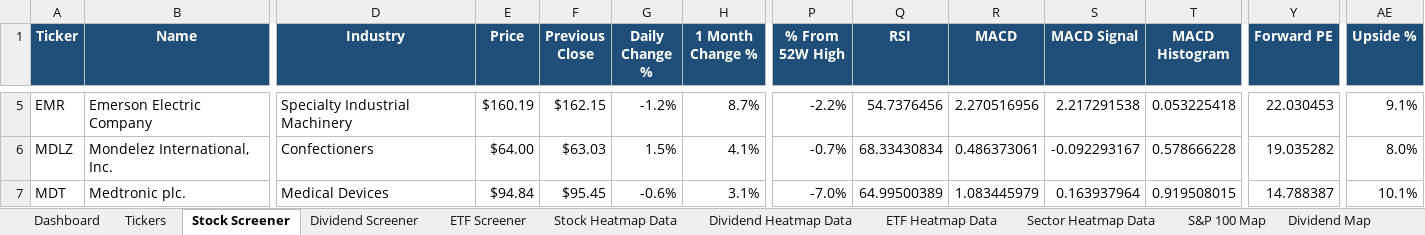
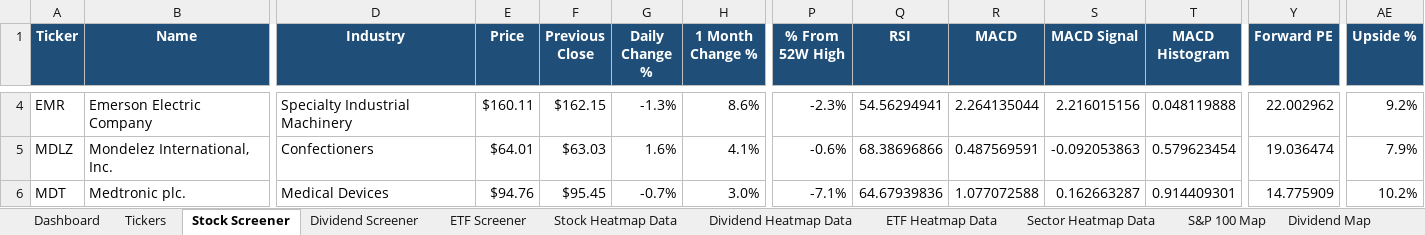
Before and after one commit to geomarks-developer/Home_Brew, an Excel workbook: Screener w MACD & RSI/Combo_Analysis.xlsx, sheet Stock Screener, drawn as a sheet; only a part is shown, gaps mark what is left out; values as stored, in another font and other column widths than the file's, no borders; conditional formats not drawn; addresses are those after the commit; the diff covers the shown part only; the diff names each change by its address in the sheet, - before the commit and + after, or states it on an @@ line.

```diff
--- a/Screener w MACD & RSI/Combo_Analysis.xlsx (sheet Stock Screener)
+++ b/Screener w MACD & RSI/Combo_Analysis.xlsx (sheet Stock Screener)
-E4 (Price): $160.19
+E4 (Price): $160.11
-G4 (Daily Change %): -1.2%
+G4 (Daily Change %): -1.3%
-H4 (1 Month Change %): 8.7%
+H4 (1 Month Change %): 8.6%
-P4 (% From 52W High): -2.2%
+P4 (% From 52W High): -2.3%
-Q4 (RSI): 54.7376456
+Q4 (RSI): 54.56294941
-R4 (MACD): 2.270516956
+R4 (MACD): 2.264135044
-S4 (MACD Signal): 2.217291538
+S4 (MACD Signal): 2.216015156
-T4 (MACD Histogram): 0.053225418
+T4 (MACD Histogram): 0.048119888
-Y4 (Forward PE): 22.030453
+Y4 (Forward PE): 22.002962
-AE4 (Upside %): 9.1%
+AE4 (Upside %): 9.2%
-E5 (Price): $64.00
+E5 (Price): $64.01
-G5 (Daily Change %): 1.5%
+G5 (Daily Change %): 1.6%
-P5 (% From 52W High): -0.7%
+P5 (% From 52W High): -0.6%
-Q5 (RSI): 68.33430834
+Q5 (RSI): 68.38696866
-R5 (MACD): 0.486373061
+R5 (MACD): 0.487569591
-S5 (MACD Signal): -0.092293167
+S5 (MACD Signal): -0.092053863
-T5 (MACD Histogram): 0.578666228
+T5 (MACD Histogram): 0.579623454
-Y5 (Forward PE): 19.035282
+Y5 (Forward PE): 19.036474
-AE5 (Upside %): 8.0%
+AE5 (Upside %): 7.9%
-E6 (Price): $94.84
+E6 (Price): $94.76
-G6 (Daily Change %): -0.6%
+G6 (Daily Change %): -0.7%
-H6 (1 Month Change %): 3.1%
+H6 (1 Month Change %): 3.0%
-P6 (% From 52W High): -7.0%
+P6 (% From 52W High): -7.1%
-Q6 (RSI): 64.99500389
+Q6 (RSI): 64.67939836
-R6 (MACD): 1.083445979
+R6 (MACD): 1.077072588
-S6 (MACD Signal): 0.163937964
+S6 (MACD Signal): 0.162663287
-T6 (MACD Histogram): 0.919508015
+T6 (MACD Histogram): 0.914409301
-Y6 (Forward PE): 14.788387
+Y6 (Forward PE): 14.775909
-AE6 (Upside %): 10.1%
+AE6 (Upside %): 10.2%
```
Also changed, not shown: 9 added rows, 9 removed rows and 944 edited cells elsewhere in this sheet, sheet Dividend Screener, sheet Stock Heatmap Data, sheet Dividend Heatmap Data, sheet ETF Screener, sheet ETF Heatmap Data, sheet Sector Heatmap Data, 1 more sheet, charts or pictures, 8 other files.
